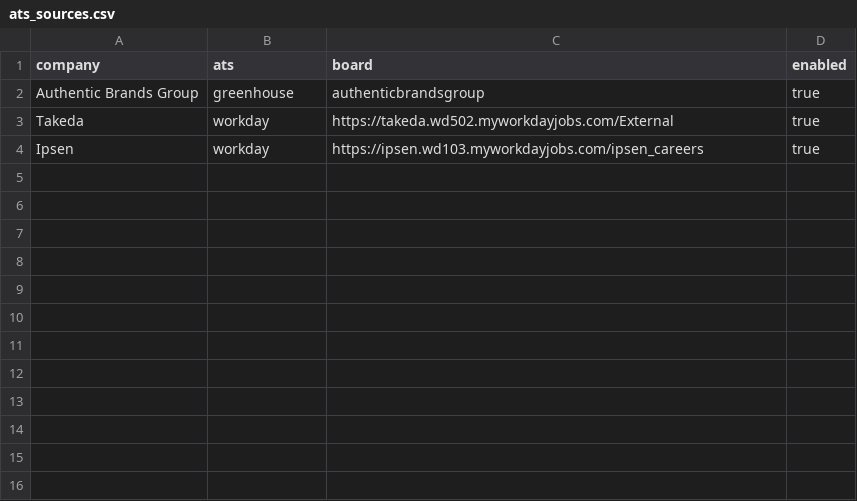
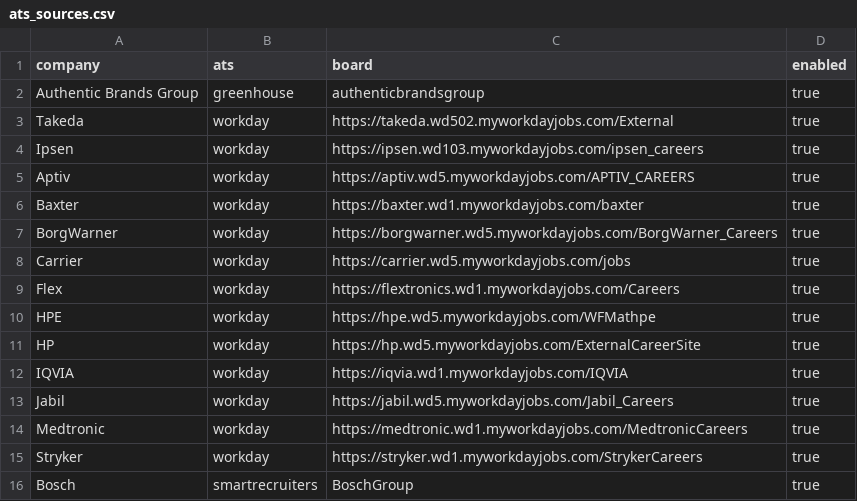
Before and after one commit to Alphagdl00/rea, a CSV file: astra/ats_sources.csv, drawn as a sheet; the diff names each change by its address in the sheet, - before the commit and + after, or states it on an @@ line.

Commit message:
Astra v3: executive ranking and expanded ATS coverage
Add seniority classification, Astra scoring, target-company prioritization, SmartRecruiters, expanded verified ATS sources, Workday pagination fix, and regression tests.

```diff
--- a/astra/ats_sources.csv
+++ b/astra/ats_sources.csv
+row 5: Aptiv | workday | https://aptiv.wd5.myworkdayjobs.com/APTIV_CAREERS | true
+row 6: Baxter | workday | https://baxter.wd1.myworkdayjobs.com/baxter | true
+row 7: BorgWarner | workday | https://borgwarner.wd5.myworkdayjobs.com/BorgWarner_Careers | true
+row 8: Carrier | workday | https://carrier.wd5.myworkdayjobs.com/jobs | true
+row 9: Flex | workday | https://flextronics.wd1.myworkdayjobs.com/Careers | true
+row 10: HPE | workday | https://hpe.wd5.myworkdayjobs.com/WFMathpe | true
+row 11: HP | workday | https://hp.wd5.myworkdayjobs.com/ExternalCareerSite | true
+row 12: IQVIA | workday | https://iqvia.wd1.myworkdayjobs.com/IQVIA | true
+row 13: Jabil | workday | https://jabil.wd5.myworkdayjobs.com/Jabil_Careers | true
+row 14: Medtronic | workday | https://medtronic.wd1.myworkdayjobs.com/MedtronicCareers | true
+row 15: Stryker | workday | https://stryker.wd1.myworkdayjobs.com/StrykerCareers | true
+row 16: Bosch | smartrecruiters | BoschGroup | true
```
Also changed, not shown: 5 other files.
